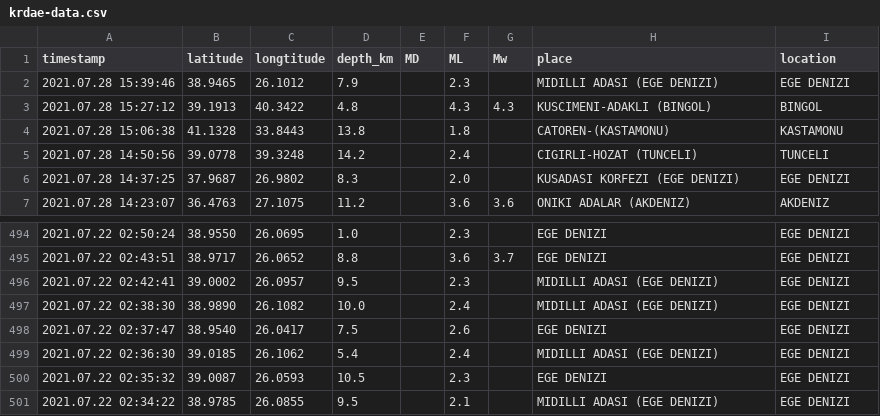
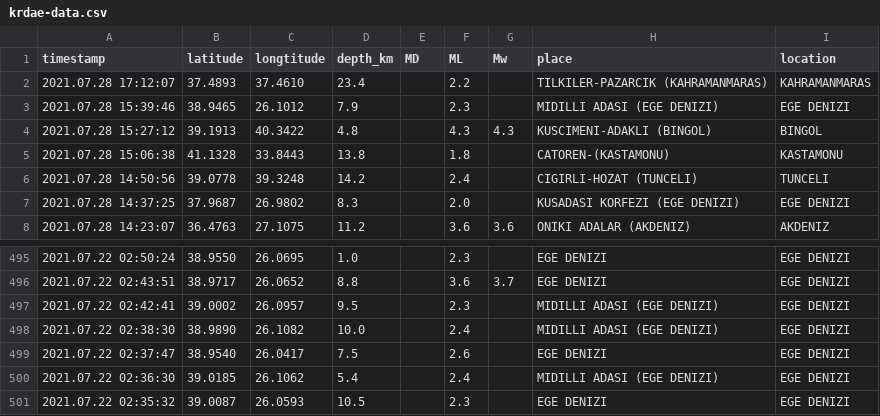
Before and after one commit to eozer/krdae-data, a CSV file: krdae-data.csv, drawn as a sheet; only a part is shown, gaps mark what is left out.

```diff
--- a/krdae-data.csv
+++ b/krdae-data.csv
@@ -1,2 +1,3 @@
 timestamp,latitude,longtitude,depth_km,MD,ML,Mw,place,location
+2021.07.28 17:12:07,37.4893,37.4610,23.4,,2.2,,TILKILER-PAZARCIK (KAHRAMANMARAS),KAHRAMANMARAS
 2021.07.28 15:39:46,38.9465,26.1012,7.9,,2.3,,MIDILLI ADASI (EGE DENIZI),EGE DENIZI
@@ -500,2 +501 @@ timestamp,latitude,longtitude,depth_km,MD,ML,Mw,place,location
 2021.07.22 02:35:32,39.0087,26.0593,10.5,,2.3,,EGE DENIZI,EGE DENIZI
-2021.07.22 02:34:22,38.9785,26.0855,9.5,,2.1,,MIDILLI ADASI (EGE DENIZI),EGE DENIZI
```
Also changed, not shown: 1 other file.
